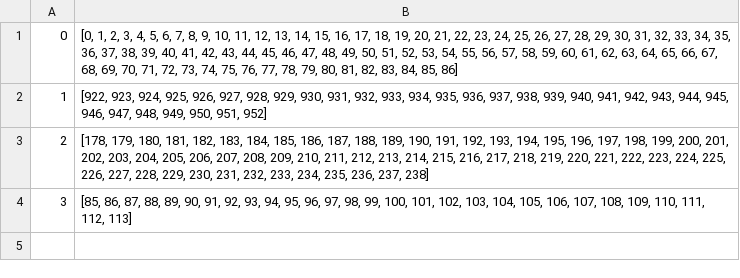
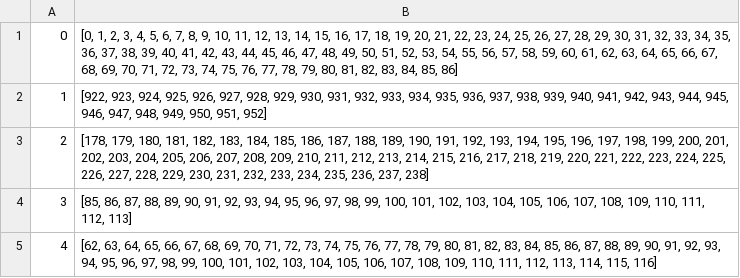
Before and after one commit to vankevinsuy/MangaMagum_project, a CSV file: Server/python_serveur/outpout/chapters.csv, drawn as a sheet.

```diff
--- a/Server/python_serveur/outpout/chapters.csv
+++ b/Server/python_serveur/outpout/chapters.csv
@@ -4 +4,2 @@
 "3","[85, 86, 87, 88, 89, 90, 91, 92, 93, 94, 95, 96, 97, 98, 99, 100, 101, 102, 103, 104, 105, 106, 107, 108, 109, 110, 111, 112, 113]"
+"4","[62, 63, 64, 65, 66, 67, 68, 69, 70, 71, 72, 73, 74, 75, 76, 77, 78, 79, 80, 81, 82, 83, 84, 85, 86, 87, 88, 89, 90, 91, 92, 93, 94, 95, 96, 97, 98, 99, 100, 101, 102, 103, 104, 105, 106, 107, 108, 109, 110, 111, 112, 113, 114, 115, 116]"
```
Also changed, not shown: Server/python_serveur/outpout/manga.csv, 4 other files.
